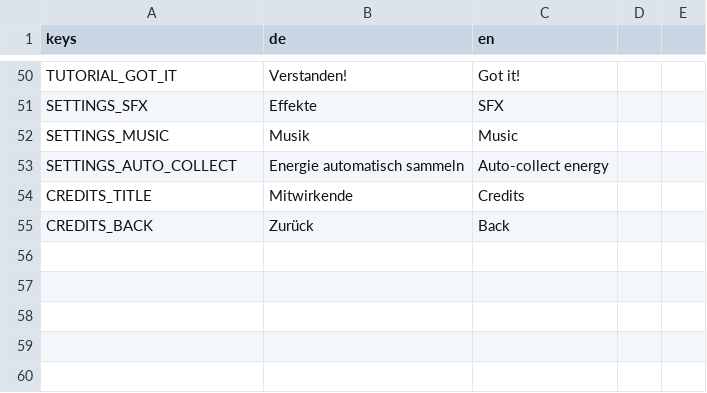
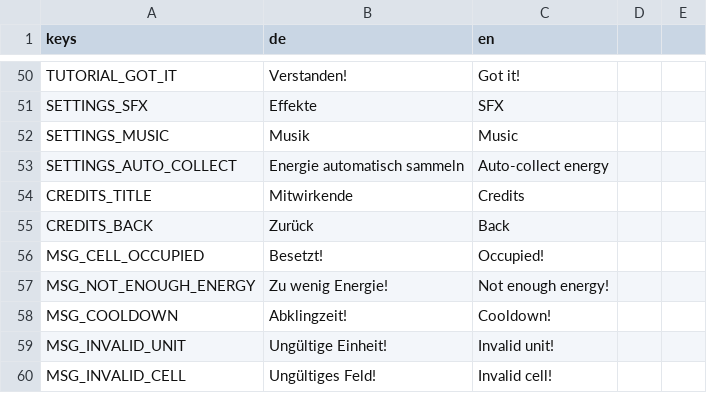
Before and after one commit to ChobitsChii/games, a CSV file: lane_defenders/i18n/lane_defenders.csv, drawn as a sheet; only a part is shown, gaps mark what is left out; the diff names each change by its address in the sheet, - before the commit and + after, or states it on an @@ line.

Commit message:
fix(lane_defenders): center grid, clean goblin & unit sprites, fix placement blocking and add cooldown timer

```diff
--- a/lane_defenders/i18n/lane_defenders.csv
+++ b/lane_defenders/i18n/lane_defenders.csv
+row 56: MSG_CELL_OCCUPIED | Besetzt! | Occupied!
+row 57: MSG_NOT_ENOUGH_ENERGY | Zu wenig Energie! | Not enough energy!
+row 58: MSG_COOLDOWN | Abklingzeit! | Cooldown!
+row 59: MSG_INVALID_UNIT | Ungültige Einheit! | Invalid unit!
+row 60: MSG_INVALID_CELL | Ungültiges Feld! | Invalid cell!
```
Also changed, not shown: 16 other files.
